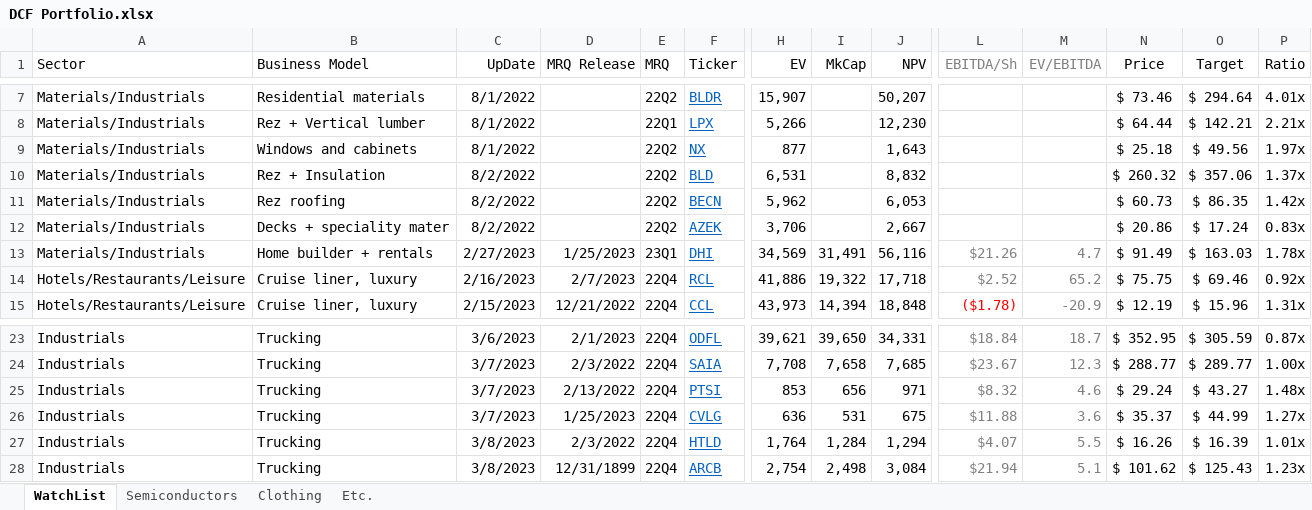
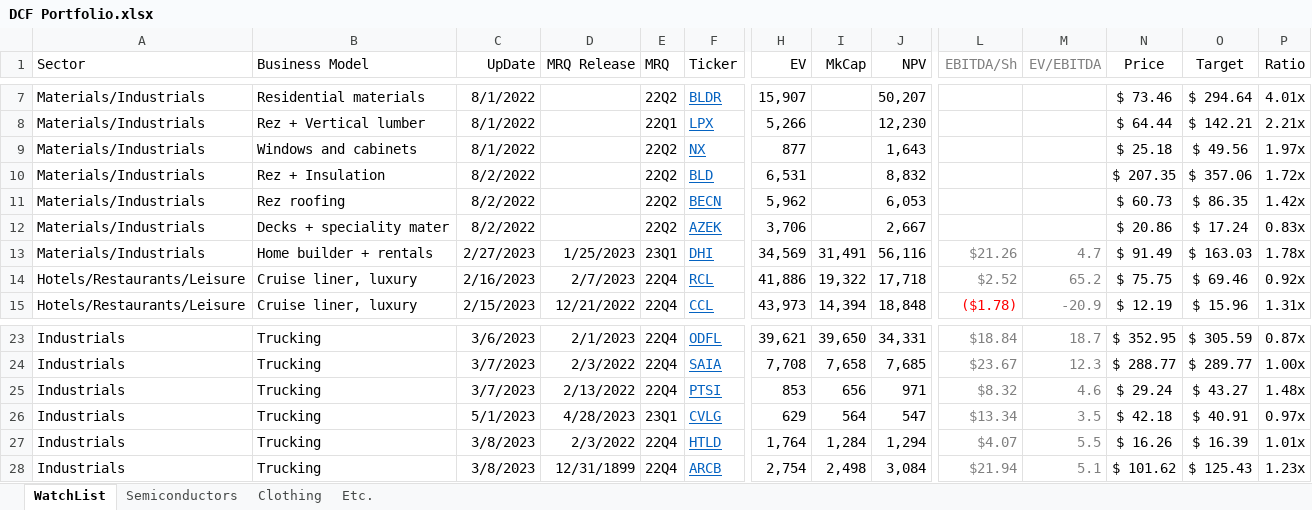
Before and after one commit to SimonisWrong/investingModels, an Excel workbook: DCF Portfolio.xlsx, sheet WatchList, drawn as a sheet; only a part is shown, gaps mark what is left out; values as stored, in another font and other column widths than the file's, no borders; conditional formats not drawn; the diff names each change by its address in the sheet, - before the commit and + after, or states it on an @@ line.

Commit message:
2023Q1 Update for Covenant Logistics Group (CVLG)
Company is now perfectly valued, will be scaling out of my position.

Price target 22Q4: $44.99
Price target 23Q1: $40.91

```diff
--- a/DCF Portfolio.xlsx (sheet WatchList)
+++ b/DCF Portfolio.xlsx (sheet WatchList)
-N10 (Price): $ 260.32
+N10 (Price): $ 207.35
-P10 (Ratio): 1.37x
+P10 (Ratio): 1.72x
-C26 (UpDate): 3/7/2023
+C26 (UpDate): 5/1/2023
-D26 (MRQ Release): 1/25/2023
+D26 (MRQ Release): 4/28/2023
-E26 (MRQ): 22Q4
+E26 (MRQ): 23Q1
-H26 (EV): 636
+H26 (EV): 629
-I26 (MkCap): 531
+I26 (MkCap): 564
-J26 (NPV): 675
+J26 (NPV): 547
-L26 (EBITDA/Sh): $11.88
+L26 (EBITDA/Sh): $13.34
-M26 (EV/EBITDA): 3.6
+M26 (EV/EBITDA): 3.5
-N26 (Price): $ 35.37
+N26 (Price): $ 42.18
-O26 (Target): $ 44.99
+O26 (Target): $ 40.91
-P26 (Ratio): 1.27x
+P26 (Ratio): 0.97x
```
Also changed, not shown: formulas that keep their value, DCF Models/CVLG.xlsx.
